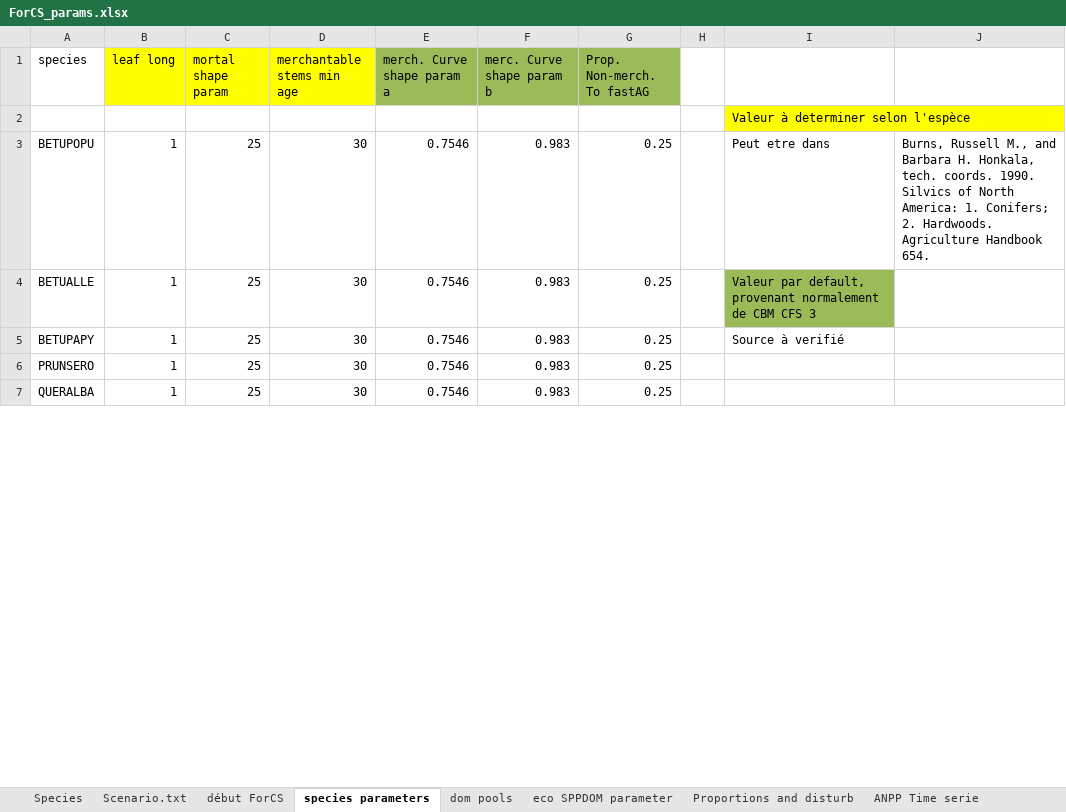
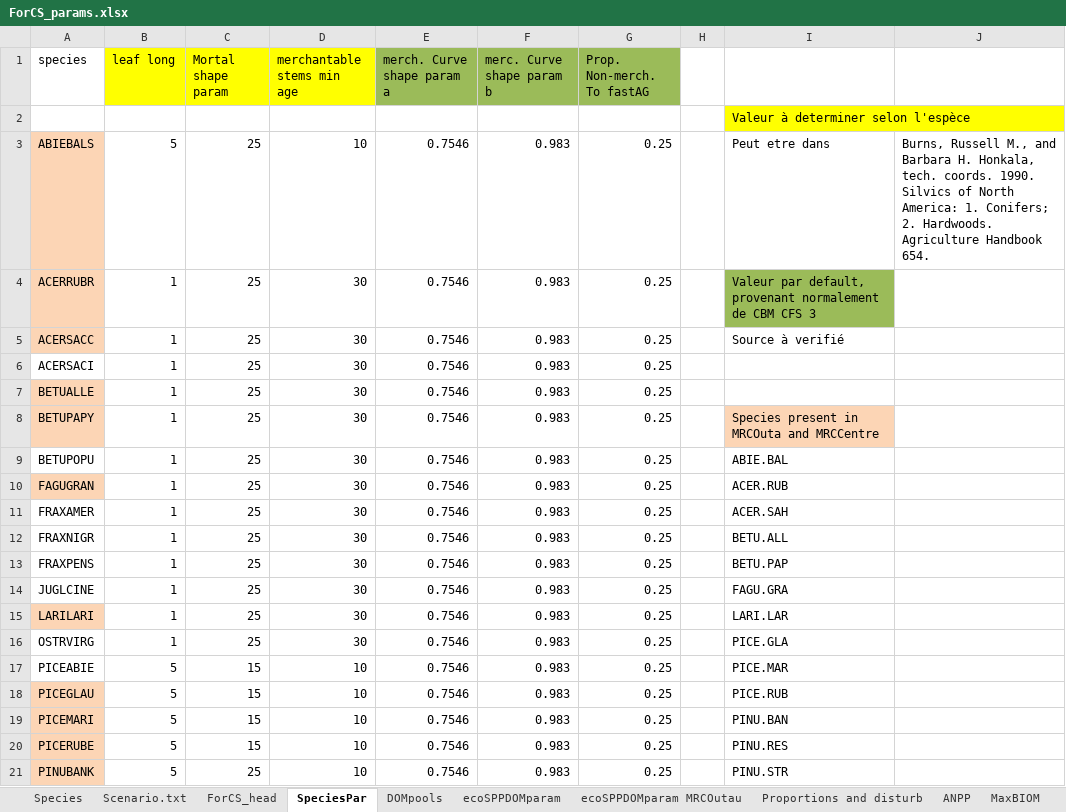
Before and after one commit to mrcmina/firewood_landis, an Excel workbook: inputs/ForCS_params.xlsx, sheet SpeciesPar, drawn as a sheet; only a part is shown; the shorter side is filled out with more unchanged rows; values as stored, in another font and other column widths than the file's, no borders; addresses are those after the commit; the diff covers the shown part only; the diff names each change by its address in the sheet, - before the commit and + after, or states it on an @@ line.

Commit message:
Add files via upload
Updated version ForCS_params

```diff
--- a/inputs/ForCS_params.xlsx (sheet SpeciesPar)
+++ b/inputs/ForCS_params.xlsx (sheet SpeciesPar)
-sheet tab: début ForCS
+sheet tab: ForCS_head
-sheet tab: species parameters
+sheet tab: SpeciesPar
-sheet tab: dom pools
+sheet tab: DOMpools
-sheet tab: eco SPPDOM parameter
+sheet tab: ecoSPPDOMparam
-sheet tab: ANPP Time serie
+sheet tab: ANPP
+sheet tab: ecoSPPDOMparam MRCOutau
-C1: mortal shape param
+C1: Mortal shape param
+row 3: ABIEBALS | 5 | 25 | 10 | 0.7546 | 0.983 | 0.25 |  | Peut etre dans | Burns, Russell M., and Barbara H. Honkala, tech. coords. 1990. Silvics of North America: 1. Conifers; 2. Hardwoods. Agriculture Handbook 654.
-A4 (species): BETUPOPU
+A4 (species): ACERRUBR
-A4 fill: none
+A4 fill: #FCD5B5
-I4: Peut etre dans
+I4: Valeur par default, provenant normalement de CBM CFS 3
-I4 fill: none
+I4 fill: #9BBB59
-J4: Burns, Russell M., and Barbara H. Honkala, tech. coords. 1990. Silvics of North America: 1. Conifers; 2. Hardwoods. Agriculture Handbook 654.
+J4: (empty)
+row 5: ACERSACC | 1 | 25 | 30 | 0.7546 | 0.983 | 0.25 |  | Source à verifié
@@ row 13 moved to row 6: ACERSACI @@
-A7:A8 fill: none
+A7:A8 fill: #FCD5B5
-I7: Valeur par default, provenant normalement de CBM CFS 3
+I7: (empty)
-I7 fill: #9BBB59
+I7 fill: none
-I8: Source à verifié
+I8: Species present in MRCOuta and MRCCentre
-I8 fill: none
+I8 fill: #FCD5B5
+row 9: BETUPOPU | 1 | 25 | 30 | 0.7546 | 0.983 | 0.25 |  | ABIE.BAL
+row 10: FAGUGRAN | 1 | 25 | 30 | 0.7546 | 0.983 | 0.25 |  | ACER.RUB
+row 11: FRAXAMER | 1 | 25 | 30 | 0.7546 | 0.983 | 0.25 |  | ACER.SAH
+row 12: FRAXNIGR | 1 | 25 | 30 | 0.7546 | 0.983 | 0.25 |  | BETU.ALL
+row 13: FRAXPENS | 1 | 25 | 30 | 0.7546 | 0.983 | 0.25 |  | BETU.PAP
+row 14: JUGLCINE | 1 | 25 | 30 | 0.7546 | 0.983 | 0.25 |  | FAGU.GRA
+row 15: LARILARI | 1 | 25 | 30 | 0.7546 | 0.983 | 0.25 |  | LARI.LAR
+row 16: OSTRVIRG | 1 | 25 | 30 | 0.7546 | 0.983 | 0.25 |  | PICE.GLA
+row 17: PICEABIE | 5 | 15 | 10 | 0.7546 | 0.983 | 0.25 |  | PICE.MAR
+row 18: PICEGLAU | 5 | 15 | 10 | 0.7546 | 0.983 | 0.25 |  | PICE.RUB
+row 19: PICEMARI | 5 | 15 | 10 | 0.7546 | 0.983 | 0.25 |  | PINU.BAN
+row 20: PICERUBE | 5 | 15 | 10 | 0.7546 | 0.983 | 0.25 |  | PINU.RES
+row 21: PINUBANK | 5 | 25 | 10 | 0.7546 | 0.983 | 0.25 |  | PINU.STR
```
Also changed, not shown: 4 added rows, 19 removed rows, 4 moved rows and cell formats elsewhere in this sheet, other sheet tabs.
